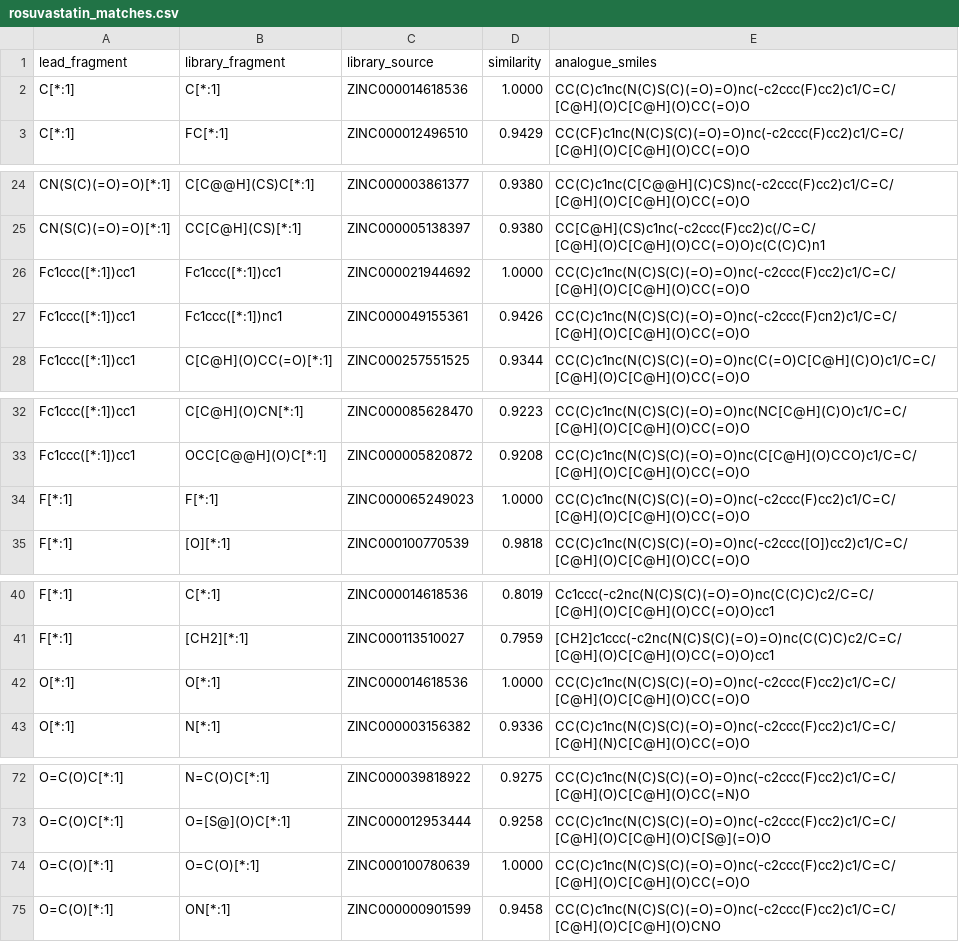
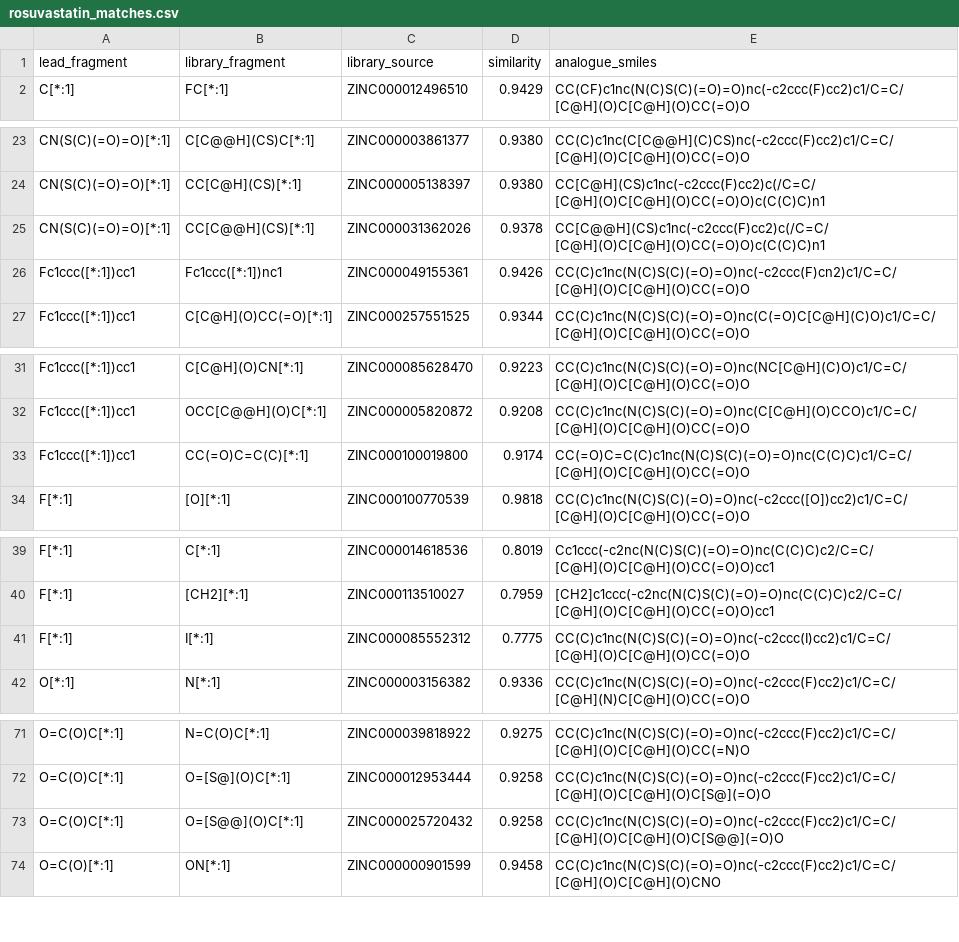
Before and after one commit to MauricioCafiero/bioisostere_assist, a CSV file: examples/rosuvastatin_matches.csv, drawn as a sheet; only a part is shown, gaps mark what is left out; the diff covers the shown part only.

```diff
--- a/examples/rosuvastatin_matches.csv
+++ b/examples/rosuvastatin_matches.csv
@@ -1,3 +1,2 @@
 lead_fragment,library_fragment,library_source,similarity,analogue_smiles
-C[*:1],C[*:1],ZINC000014618536,1.0000,CC(C)c1nc(N(C)S(C)(=O)=O)nc(-c2ccc(F)cc2)c1/C=C/[C@H](O)C[C@H](O)CC(=O)O
 C[*:1],FC[*:1],ZINC000012496510,0.9429,CC(CF)c1nc(N(C)S(C)(=O)=O)nc(-c2ccc(F)cc2)c1/C=C/[C@H](O)C[C@H](O)CC(=O)O
@@ -25,3 +24,3 @@ CN(S(C)(=O)=O)[*:1],C[C@@H](CS)C[*:1],ZINC000003861377,0.9380,CC(C)c1nc(C[C@@H](
 CN(S(C)(=O)=O)[*:1],CC[C@H](CS)[*:1],ZINC000005138397,0.9380,CC[C@H](CS)c1nc(-c2ccc(F)cc2)c(/C=C/[C@H](O)C[C@H](O)CC(=O)O)c(C(C)C)n1
-Fc1ccc([*:1])cc1,Fc1ccc([*:1])cc1,ZINC000021944692,1.0000,CC(C)c1nc(N(C)S(C)(=O)=O)nc(-c2ccc(F)cc2)c1/C=C/[C@H](O)C[C@H](O)CC(=O)O
+CN(S(C)(=O)=O)[*:1],CC[C@@H](CS)[*:1],ZINC000031362026,0.9378,CC[C@@H](CS)c1nc(-c2ccc(F)cc2)c(/C=C/[C@H](O)C[C@H](O)CC(=O)O)c(C(C)C)n1
 Fc1ccc([*:1])cc1,Fc1ccc([*:1])nc1,ZINC000049155361,0.9426,CC(C)c1nc(N(C)S(C)(=O)=O)nc(-c2ccc(F)cn2)c1/C=C/[C@H](O)C[C@H](O)CC(=O)O
@@ -33,3 +32,3 @@ Fc1ccc([*:1])cc1,C[C@H](O)CN[*:1],ZINC000085628470,0.9223,CC(C)c1nc(N(C)S(C)(=O)
 Fc1ccc([*:1])cc1,OCC[C@@H](O)C[*:1],ZINC000005820872,0.9208,CC(C)c1nc(N(C)S(C)(=O)=O)nc(C[C@H](O)CCO)c1/C=C/[C@H](O)C[C@H](O)CC(=O)O
-F[*:1],F[*:1],ZINC000065249023,1.0000,CC(C)c1nc(N(C)S(C)(=O)=O)nc(-c2ccc(F)cc2)c1/C=C/[C@H](O)C[C@H](O)CC(=O)O
+Fc1ccc([*:1])cc1,CC(=O)C=C(C)[*:1],ZINC000100019800,0.9174,CC(=O)C=C(C)c1nc(N(C)S(C)(=O)=O)nc(C(C)C)c1/C=C/[C@H](O)C[C@H](O)CC(=O)O
 F[*:1],[O][*:1],ZINC000100770539,0.9818,CC(C)c1nc(N(C)S(C)(=O)=O)nc(-c2ccc([O])cc2)c1/C=C/[C@H](O)C[C@H](O)CC(=O)O
@@ -41,3 +40,3 @@ F[*:1],C[*:1],ZINC000014618536,0.8019,Cc1ccc(-c2nc(N(C)S(C)(=O)=O)nc(C(C)C)c2/C=
 F[*:1],[CH2][*:1],ZINC000113510027,0.7959,[CH2]c1ccc(-c2nc(N(C)S(C)(=O)=O)nc(C(C)C)c2/C=C/[C@H](O)C[C@H](O)CC(=O)O)cc1
-O[*:1],O[*:1],ZINC000014618536,1.0000,CC(C)c1nc(N(C)S(C)(=O)=O)nc(-c2ccc(F)cc2)c1/C=C/[C@H](O)C[C@H](O)CC(=O)O
+F[*:1],I[*:1],ZINC000085552312,0.7775,CC(C)c1nc(N(C)S(C)(=O)=O)nc(-c2ccc(I)cc2)c1/C=C/[C@H](O)C[C@H](O)CC(=O)O
 O[*:1],N[*:1],ZINC000003156382,0.9336,CC(C)c1nc(N(C)S(C)(=O)=O)nc(-c2ccc(F)cc2)c1/C=C/[C@H](N)C[C@H](O)CC(=O)O
@@ -73,3 +72,3 @@ O=C(O)C[*:1],N=C(O)C[*:1],ZINC000039818922,0.9275,CC(C)c1nc(N(C)S(C)(=O)=O)nc(-c
 O=C(O)C[*:1],O=[S@](O)C[*:1],ZINC000012953444,0.9258,CC(C)c1nc(N(C)S(C)(=O)=O)nc(-c2ccc(F)cc2)c1/C=C/[C@H](O)C[C@H](O)C[S@](=O)O
-O=C(O)[*:1],O=C(O)[*:1],ZINC000100780639,1.0000,CC(C)c1nc(N(C)S(C)(=O)=O)nc(-c2ccc(F)cc2)c1/C=C/[C@H](O)C[C@H](O)CC(=O)O
+O=C(O)C[*:1],O=[S@@](O)C[*:1],ZINC000025720432,0.9258,CC(C)c1nc(N(C)S(C)(=O)=O)nc(-c2ccc(F)cc2)c1/C=C/[C@H](O)C[C@H](O)C[S@@](=O)O
 O=C(O)[*:1],ON[*:1],ZINC000000901599,0.9458,CC(C)c1nc(N(C)S(C)(=O)=O)nc(-c2ccc(F)cc2)c1/C=C/[C@H](O)C[C@H](O)CNO
```
Also changed, not shown: 9 added rows and 8 removed rows elsewhere in this file, 3 other files.
